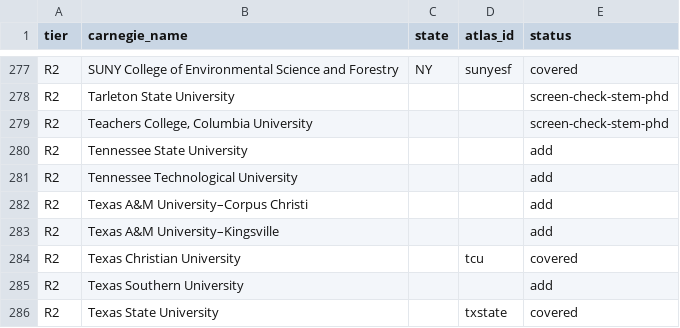
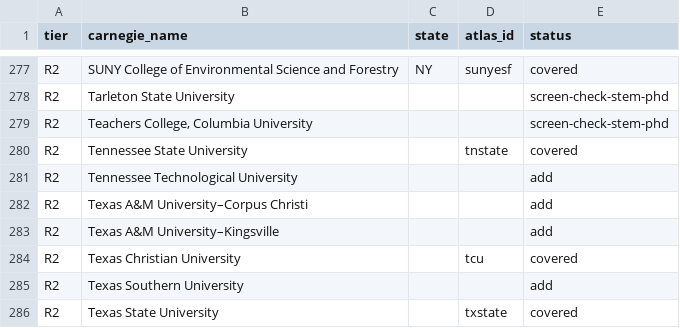
Before and after one commit to manilaladarsh-hash/YT, a CSV file: business/phd-atlas/handoff/us_r1r2.csv, drawn as a sheet; only a part is shown, gaps mark what is left out.

Commit message:
Add Tennessee State University (tnstate): 4 STEM PhD programs

```diff
--- a/business/phd-atlas/handoff/us_r1r2.csv
+++ b/business/phd-atlas/handoff/us_r1r2.csv
@@ -279,3 +279,3 @@ R2,Tarleton State University,,,screen-check-stem-phd
 R2,"Teachers College, Columbia University",,,screen-check-stem-phd
-R2,Tennessee State University,,,add
+R2,Tennessee State University,,tnstate,covered
 R2,Tennessee Technological University,,,add
```
Also changed, not shown: 7 other files.
